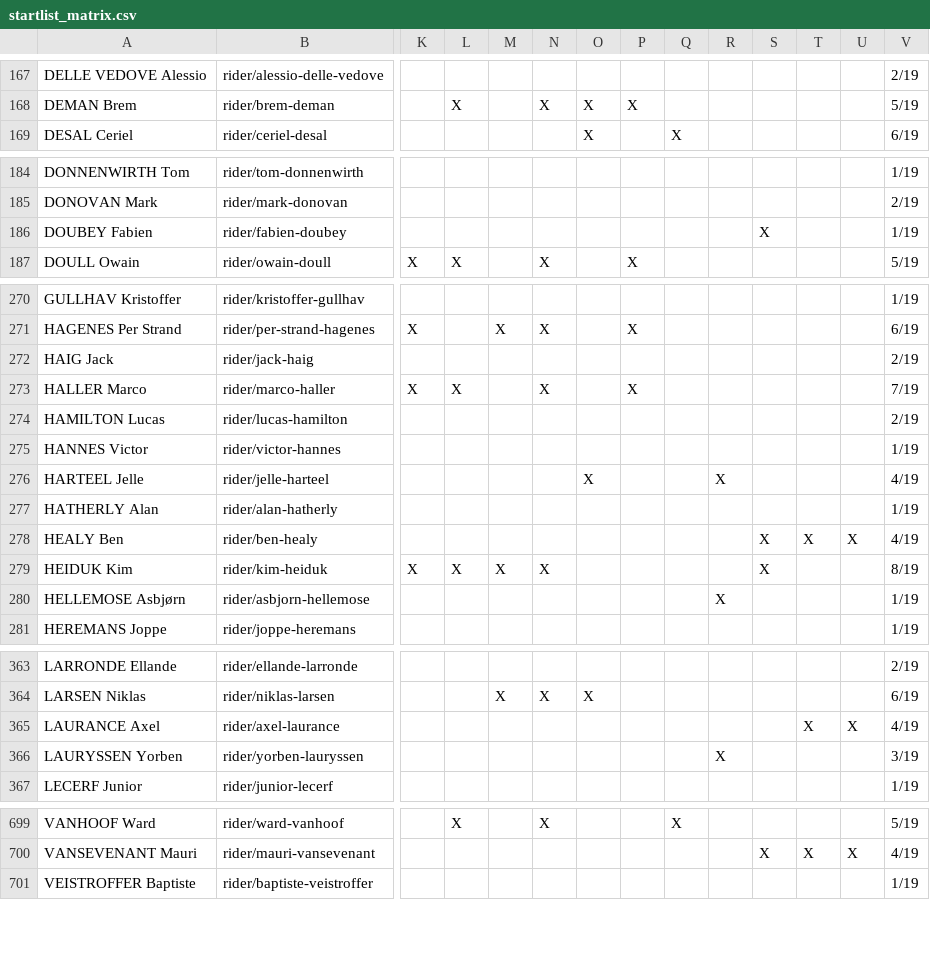
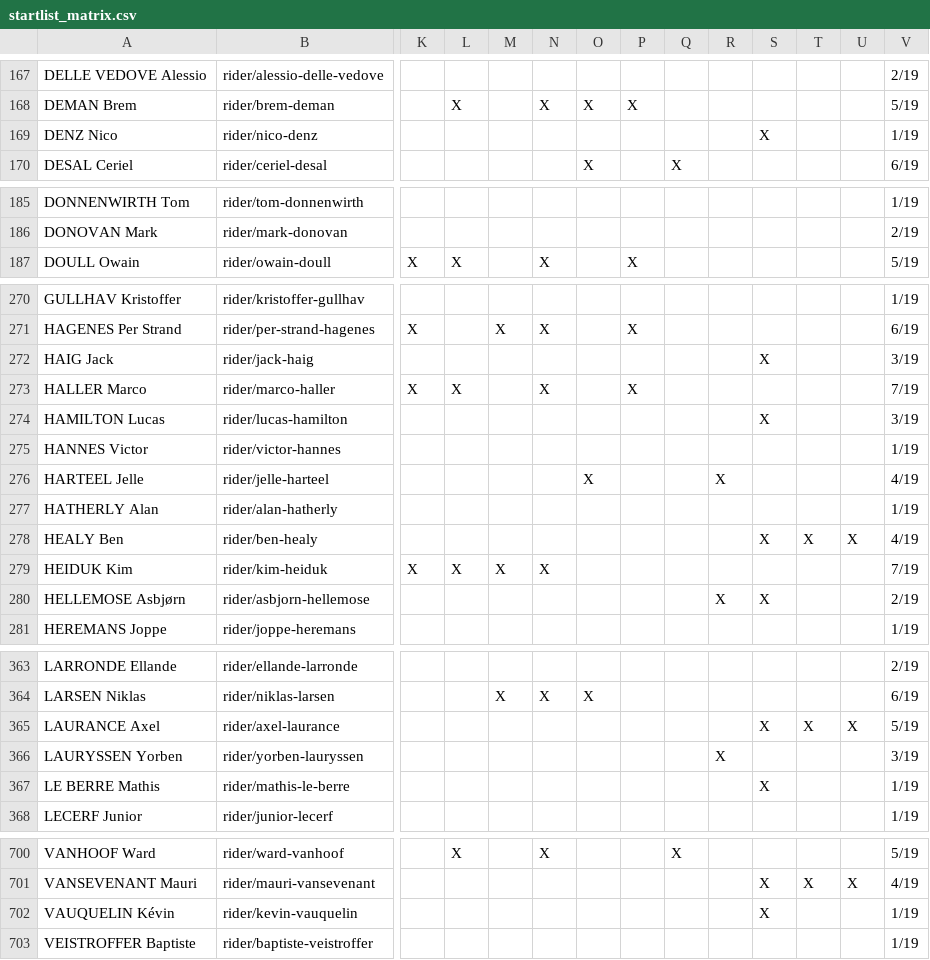
Before and after one commit to nigellindemann-dev/wm26, a CSV file: output/startlist_matrix.csv, drawn as a sheet; only a part is shown, gaps mark what is left out; removed rows and columns are numbered as before the commit, all else as after; rows hold the shown columns only; the diff covers the shown part only; the diff names each change by its address in the sheet, - before the commit and + after, or states it on an @@ line.

```diff
--- a/output/startlist_matrix.csv
+++ b/output/startlist_matrix.csv
+row 169: DENZ Nico | rider/nico-denz |  |  |  |  |  |  |  |  | X |  |  | 1/19
-row 186: DOUBEY Fabien | rider/fabien-doubey |  |  |  |  |  |  |  |  | X |  |  | 1/19
-S272: (empty)
+S272: X
-V272: 2/19
+V272: 3/19
-S274: (empty)
+S274: X
-V274: 2/19
+V274: 3/19
-S279: X
+S279: (empty)
-V279: 8/19
+V279: 7/19
-S280: (empty)
+S280: X
-V280: 1/19
+V280: 2/19
-S365: (empty)
+S365: X
-V365: 4/19
+V365: 5/19
+row 367: LE BERRE Mathis | rider/mathis-le-berre |  |  |  |  |  |  |  |  | X |  |  | 1/19
+row 702: VAUQUELIN Kévin | rider/kevin-vauquelin |  |  |  |  |  |  |  |  | X |  |  | 1/19
```
Also changed, not shown: 40 edited cells elsewhere in this file, 3 other files.
